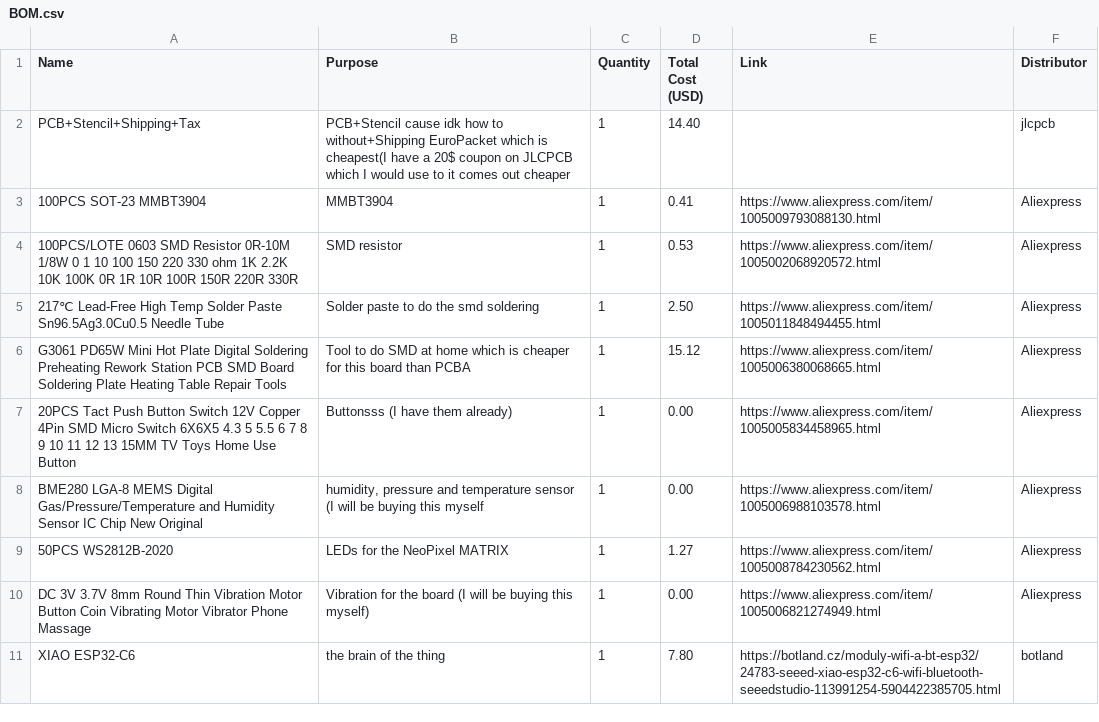
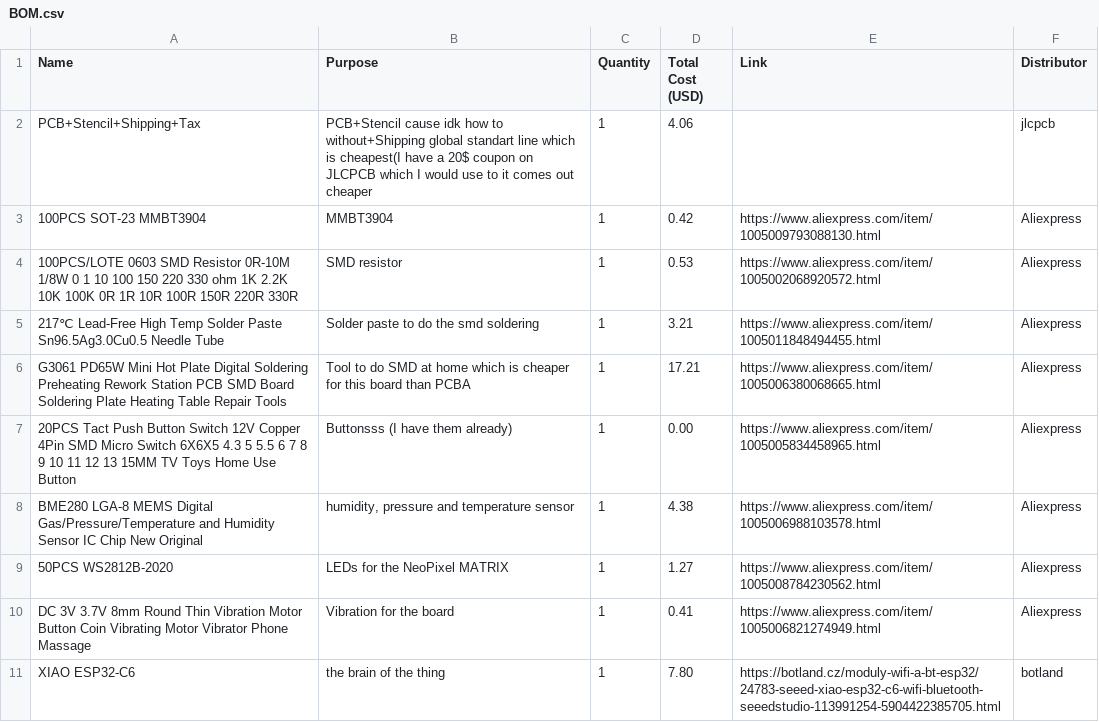
Before and after one commit to m1cha3l-s/pcb-card, a CSV file: BOM.csv, drawn as a sheet.

Commit message:
Update BOM.csv

```diff
--- a/BOM.csv
+++ b/BOM.csv
@@ -1,11 +1,11 @@
 Name,Purpose,Quantity,Total Cost (USD),Link,Distributor
-"PCB+Stencil+Shipping+Tax","PCB+Stencil cause idk how to without+Shipping EuroPacket which is cheapest(I have a 20$ coupon on JLCPCB which I would use to it comes out cheaper",1,14.40,"","jlcpcb"
-"100PCS SOT-23 MMBT3904","MMBT3904",1,0.41,"https://www.aliexpress.com/item/1005009793088130.html","Aliexpress"
+"PCB+Stencil+Shipping+Tax","PCB+Stencil cause idk how to without+Shipping global standart line which is cheapest(I have a 20$ coupon on JLCPCB which I would use to it comes out cheaper",1,4.06,"","jlcpcb"
+"100PCS SOT-23 MMBT3904","MMBT3904",1,0.42,"https://www.aliexpress.com/item/1005009793088130.html","Aliexpress"
 "100PCS/LOTE 0603 SMD Resistor 0R-10M 1/8W 0 1 10 100 150 220 330 ohm 1K 2.2K 10K 100K 0R 1R 10R 100R 150R 220R 330R","SMD resistor",1,0.53,"https://www.aliexpress.com/item/1005002068920572.html","Aliexpress"
-"217℃ Lead-Free High Temp Solder Paste Sn96.5Ag3.0Cu0.5 Needle Tube","Solder paste to do the smd soldering",1,2.50,"https://www.aliexpress.com/item/1005011848494455.html","Aliexpress"
-"G3061 PD65W Mini Hot Plate Digital Soldering Preheating Rework Station PCB SMD Board Soldering Plate Heating Table Repair Tools","Tool to do SMD at home which is cheaper for this board than PCBA",1,15.12,"https://www.aliexpress.com/item/1005006380068665.html","Aliexpress"
+"217℃ Lead-Free High Temp Solder Paste Sn96.5Ag3.0Cu0.5 Needle Tube","Solder paste to do the smd soldering",1,3.21,"https://www.aliexpress.com/item/1005011848494455.html","Aliexpress"
+"G3061 PD65W Mini Hot Plate Digital Soldering Preheating Rework Station PCB SMD Board Soldering Plate Heating Table Repair Tools","Tool to do SMD at home which is cheaper for this board than PCBA",1,17.21,"https://www.aliexpress.com/item/1005006380068665.html","Aliexpress"
 "20PCS Tact Push Button Switch 12V Copper 4Pin SMD Micro Switch 6X6X5 4.3 5 5.5 6 7 8 9 10 11 12 13 15MM TV Toys Home Use Button","Buttonsss (I have them already)",1,0.00,"https://www.aliexpress.com/item/1005005834458965.html","Aliexpress"
-"BME280 LGA-8 MEMS Digital Gas/Pressure/Temperature and Humidity Sensor IC Chip New Original","humidity, pressure and temperature sensor (I will be buying this myself",1,0.00,"https://www.aliexpress.com/item/1005006988103578.html","Aliexpress"
+"BME280 LGA-8 MEMS Digital Gas/Pressure/Temperature and Humidity Sensor IC Chip New Original","humidity, pressure and temperature sensor ",1,4.38,"https://www.aliexpress.com/item/1005006988103578.html","Aliexpress"
 "50PCS WS2812B-2020","LEDs for the NeoPixel MATRIX",1,1.27,"https://www.aliexpress.com/item/1005008784230562.html","Aliexpress"
-"DC 3V 3.7V 8mm Round Thin Vibration Motor Button Coin Vibrating Motor Vibrator Phone Massage","Vibration for the board (I will be buying this myself)",1,0.00,"https://www.aliexpress.com/item/1005006821274949.html","Aliexpress"
+"DC 3V 3.7V 8mm Round Thin Vibration Motor Button Coin Vibrating Motor Vibrator Phone Massage","Vibration for the board ",1,0.41,"https://www.aliexpress.com/item/1005006821274949.html","Aliexpress"
 "XIAO ESP32-C6","the brain of the thing",1,7.80,"https://botland.cz/moduly-wifi-a-bt-esp32/24783-seeed-xiao-esp32-c6-wifi-bluetooth-seeedstudio-113991254-5904422385705.html","botland"
```
